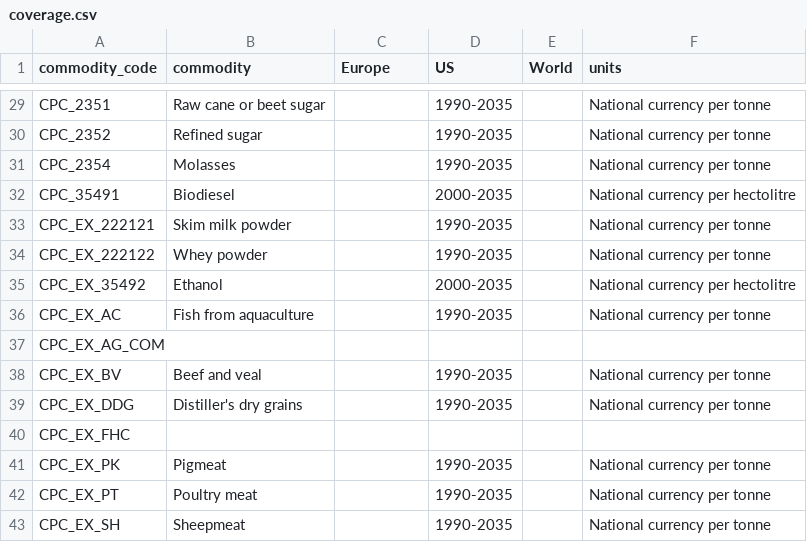
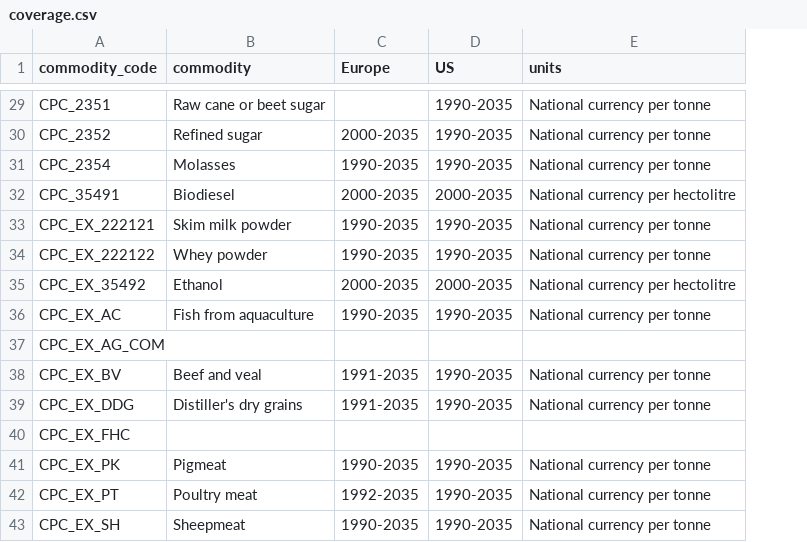
Before and after one commit to Avanii2000/wb-commodities, a CSV file: probe/outlook/coverage.csv, drawn as a sheet; only a part is shown, gaps mark what is left out; the diff covers the shown part only; the diff names each change by its address in the sheet, - before the commit and + after, or states it on an @@ line.

```diff
--- a/probe/outlook/coverage.csv
+++ b/probe/outlook/coverage.csv
-column E (World), empty
-C30 (Europe): (empty)
+C30 (Europe): 2000-2035
-C31 (Europe): (empty)
+C31 (Europe): 1990-2035
-C32 (Europe): (empty)
+C32 (Europe): 2000-2035
-C33:C34 (Europe): (empty)
+C33:C34 (Europe): 1990-2035
-C35 (Europe): (empty)
+C35 (Europe): 2000-2035
-C36 (Europe): (empty)
+C36 (Europe): 1990-2035
-C38:C39 (Europe): (empty)
+C38:C39 (Europe): 1991-2035
-C41 (Europe): (empty)
+C41 (Europe): 1990-2035
-C42 (Europe): (empty)
+C42 (Europe): 1992-2035
-C43 (Europe): (empty)
+C43 (Europe): 1990-2035
```
Also changed, not shown: 25 edited cells elsewhere in this file, 4 other files.
